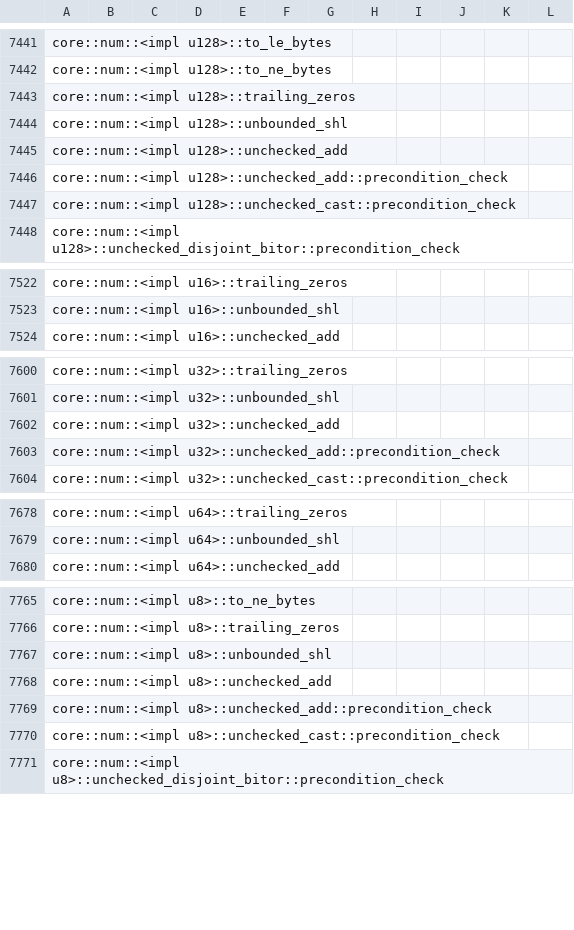
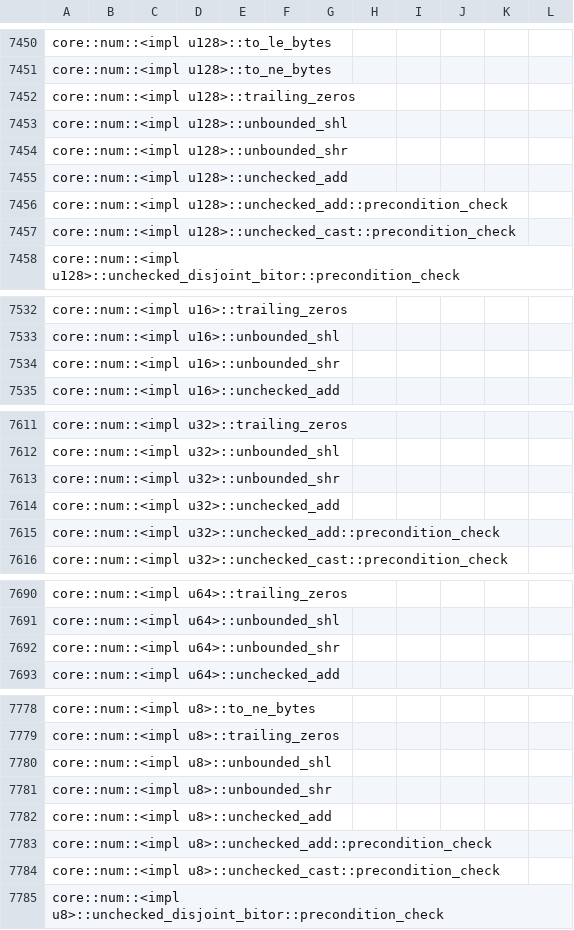
Before and after one commit to ferrocene/ferrocene, a CSV file: ferrocene/doc/symbol-report.csv, drawn as a sheet; only a part is shown, gaps mark what is left out; the diff covers the shown part only.

```diff
--- a/ferrocene/doc/symbol-report.csv
+++ b/ferrocene/doc/symbol-report.csv
@@ -7444,2 +7453,3 @@ core::num::<impl u128>::trailing_zeros
 core::num::<impl u128>::unbounded_shl
+core::num::<impl u128>::unbounded_shr
 core::num::<impl u128>::unchecked_add
@@ -7523,2 +7533,3 @@ core::num::<impl u16>::trailing_zeros
 core::num::<impl u16>::unbounded_shl
+core::num::<impl u16>::unbounded_shr
 core::num::<impl u16>::unchecked_add
@@ -7601,2 +7612,3 @@ core::num::<impl u32>::trailing_zeros
 core::num::<impl u32>::unbounded_shl
+core::num::<impl u32>::unbounded_shr
 core::num::<impl u32>::unchecked_add
@@ -7679,2 +7691,3 @@ core::num::<impl u64>::trailing_zeros
 core::num::<impl u64>::unbounded_shl
+core::num::<impl u64>::unbounded_shr
 core::num::<impl u64>::unchecked_add
@@ -7767,2 +7780,3 @@ core::num::<impl u8>::trailing_zeros
 core::num::<impl u8>::unbounded_shl
+core::num::<impl u8>::unbounded_shr
 core::num::<impl u8>::unchecked_add
```
Also changed, not shown: 16 added rows, 3 removed rows and 16 edited cells elsewhere in this file.
